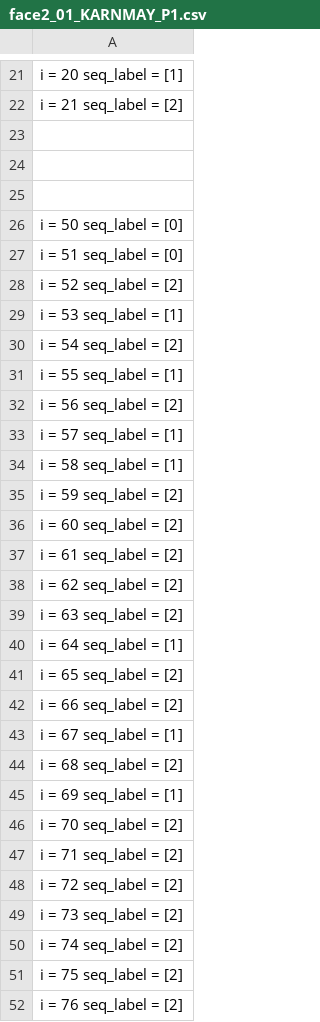
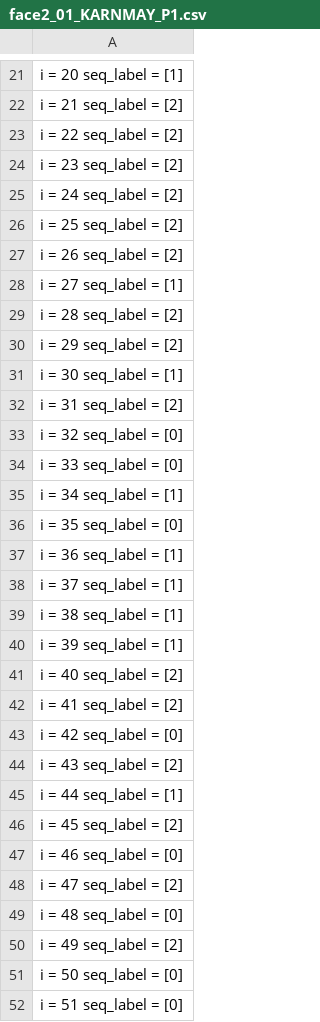
Before and after one commit to SukritJaAIproject/AICARE, a CSV file: test_youtube/done/model_FERG_DB_yotube/face2_01_KARNMAY_P1.csv, drawn as a sheet; only a part is shown, gaps mark what is left out; the shorter side is filled out with more unchanged rows; the diff covers the shown part only.

```diff
--- a/test_youtube/done/model_FERG_DB_yotube/face2_01_KARNMAY_P1.csv
+++ b/test_youtube/done/model_FERG_DB_yotube/face2_01_KARNMAY_P1.csv
@@ -22,5 +22,30 @@ i = 20 seq_label = [1]
 i = 21 seq_label = [2]
-
-
-
+i = 22 seq_label = [2]
+i = 23 seq_label = [2]
+i = 24 seq_label = [2]
+i = 25 seq_label = [2]
+i = 26 seq_label = [2]
+i = 27 seq_label = [1]
+i = 28 seq_label = [2]
+i = 29 seq_label = [2]
+i = 30 seq_label = [1]
+i = 31 seq_label = [2]
+i = 32 seq_label = [0]
+i = 33 seq_label = [0]
+i = 34 seq_label = [1]
+i = 35 seq_label = [0]
+i = 36 seq_label = [1]
+i = 37 seq_label = [1]
+i = 38 seq_label = [1]
+i = 39 seq_label = [1]
+i = 40 seq_label = [2]
+i = 41 seq_label = [2]
+i = 42 seq_label = [0]
+i = 43 seq_label = [2]
+i = 44 seq_label = [1]
+i = 45 seq_label = [2]
+i = 46 seq_label = [0]
+i = 47 seq_label = [2]
+i = 48 seq_label = [0]
+i = 49 seq_label = [2]
 i = 50 seq_label = [0]
```
Also changed, not shown: 49 added rows elsewhere in this file, test_youtube/done/model_FERG_DB_yotube/face6_02_Babyjingko_P1.csv.
